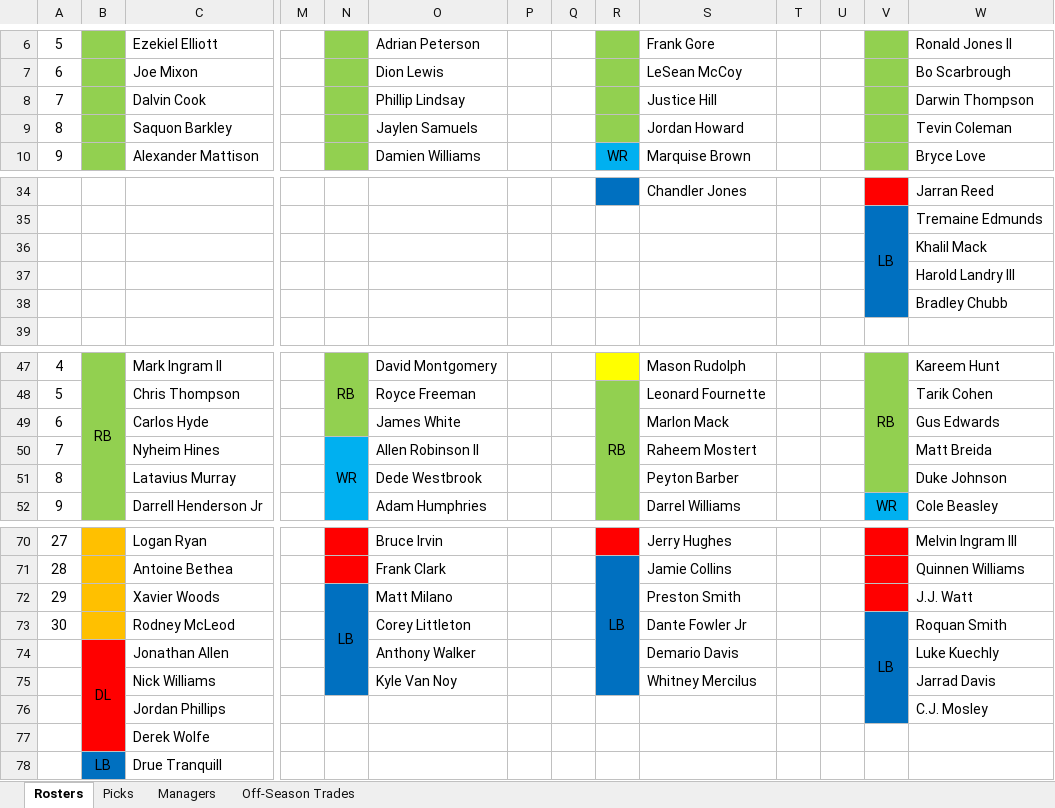
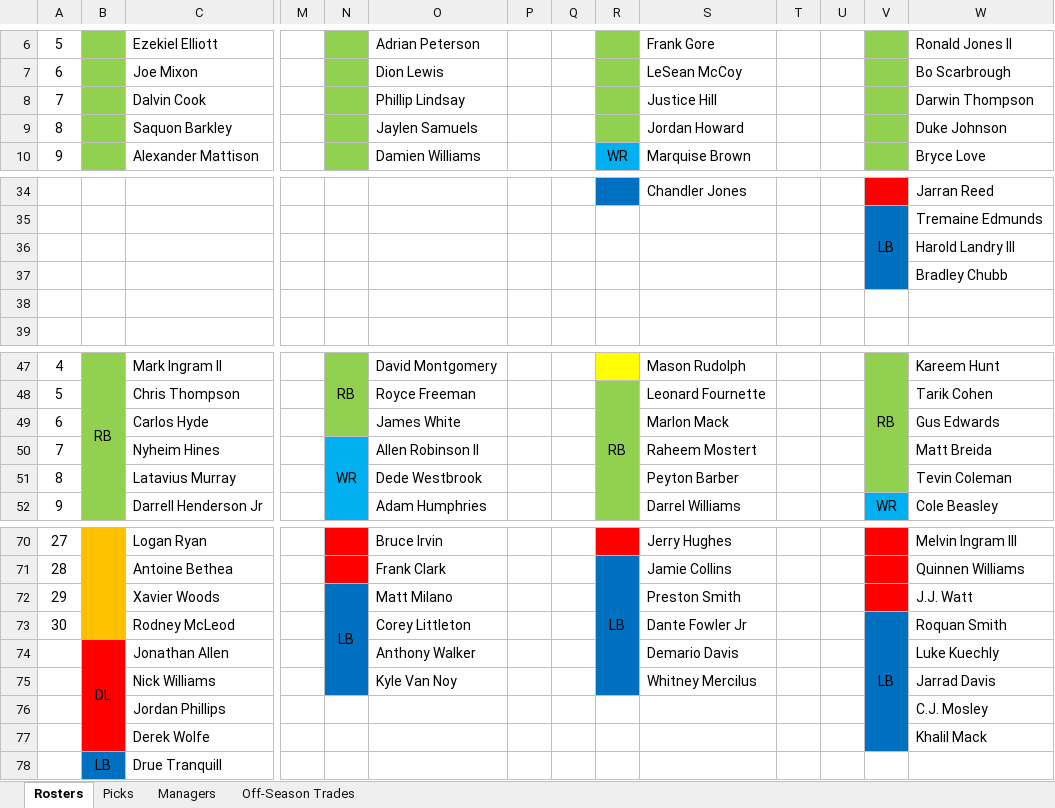
Before and after one commit to johnolson8734/Dynasty, an Excel workbook: OffSeason.xlsx, sheet Rosters, drawn as a sheet; only a part is shown, gaps mark what is left out; values as stored, in another font and other column widths than the file's, no borders; removed rows and columns are numbered as before the commit, all else as after; rows hold the shown columns only; the diff names each change by its address in the sheet, - before the commit and + after, or states it on an @@ line.

```diff
--- a/OffSeason.xlsx (sheet Rosters)
+++ b/OffSeason.xlsx (sheet Rosters)
-W9: Tevin Coleman
+W9: Duke Johnson
-row 36:  |  |  |  |  |  |  |  |  |  |  |  |  | Khalil Mack
+row 38: (empty)
-W51: Duke Johnson
+W51: Tevin Coleman
-V73:V76 merged
+V73:V77 merged
-V77 fill: none
+V77 fill: #0070C0
-W77: (empty)
+W77: Khalil Mack
```
Also changed, not shown: sheet Picks, sheet Off-Season Trades.
